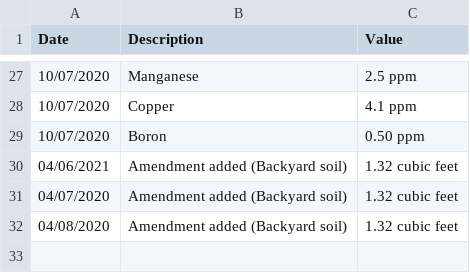
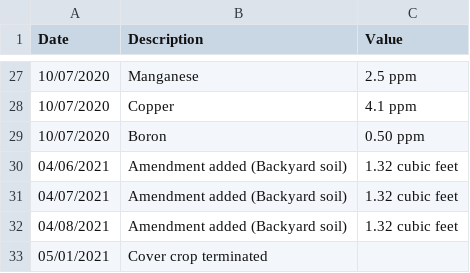
Before and after one commit to markoleszczak/markoleszczak.com, a CSV file: data/soil.csv, drawn as a sheet; only a part is shown, gaps mark what is left out.

Commit message:
Update soil.csv

```diff
--- a/data/soil.csv
+++ b/data/soil.csv
@@ -30,3 +30,4 @@ Date,Description,Value
 04/06/2021,Amendment added (Backyard soil),1.32 cubic feet
-04/07/2020,Amendment added (Backyard soil),1.32 cubic feet
-04/08/2020,Amendment added (Backyard soil),1.32 cubic feet
+04/07/2021,Amendment added (Backyard soil),1.32 cubic feet
+04/08/2021,Amendment added (Backyard soil),1.32 cubic feet
+05/01/2021,Cover crop terminated,
```
